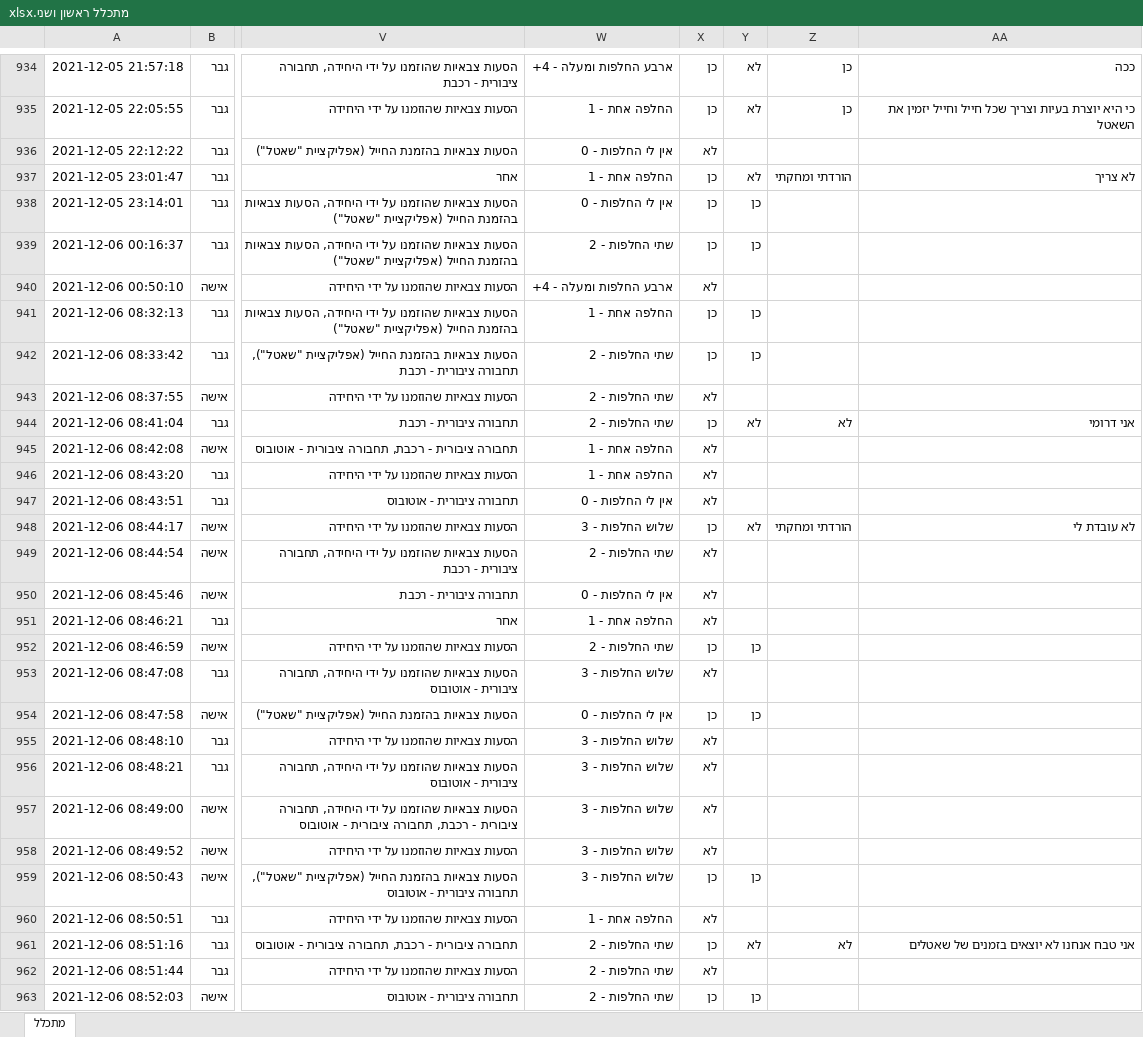
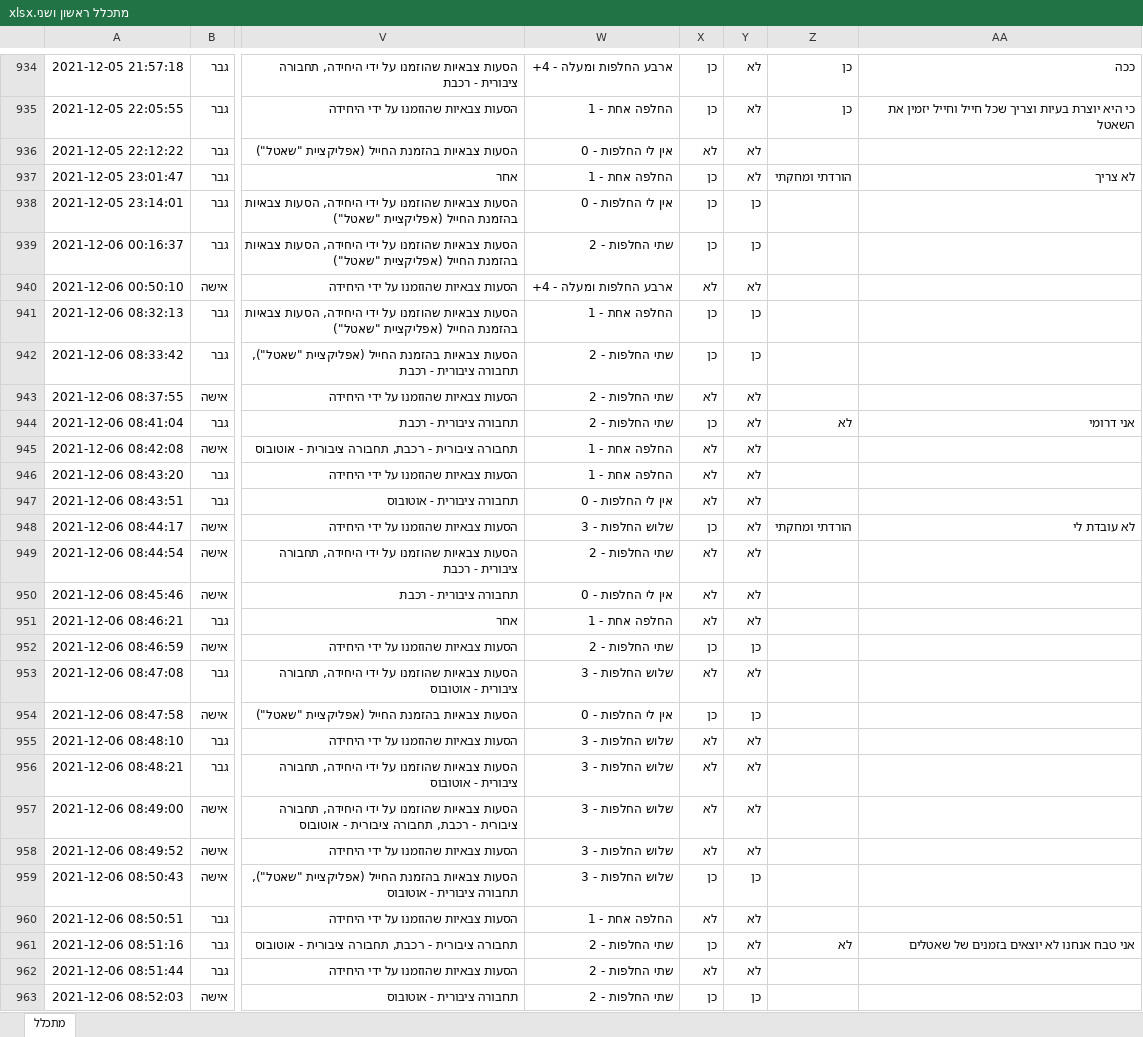
Before and after one commit to rabi320/Data-Analysis-IDF-Transportation, an Excel workbook: Data2/מתכלל ראשון ושני.xlsx, sheet מתכלל, drawn as a sheet; only a part is shown, gaps mark what is left out; values as stored, in another font and other column widths than the file's, no borders; the diff covers the shown part only; the diff names each change by its address in the sheet, - before the commit and + after, or states it on an @@ line.

```diff
--- a/Data2/מתכלל ראשון ושני.xlsx (sheet מתכלל)
+++ b/Data2/מתכלל ראשון ושני.xlsx (sheet מתכלל)
-Y936: (empty)
+Y936: לא
-Y940: (empty)
+Y940: לא
-Y943: (empty)
+Y943: לא
-Y945:Y947: (empty)
+Y945:Y947: לא
-Y949:Y951: (empty)
+Y949:Y951: לא
-Y953: (empty)
+Y953: לא
-Y955:Y958: (empty)
+Y955:Y958: לא
-Y960: (empty)
+Y960: לא
-Y962: (empty)
+Y962: לא
```
Also changed, not shown: 451 edited cells elsewhere in this sheet, 1 other file.
